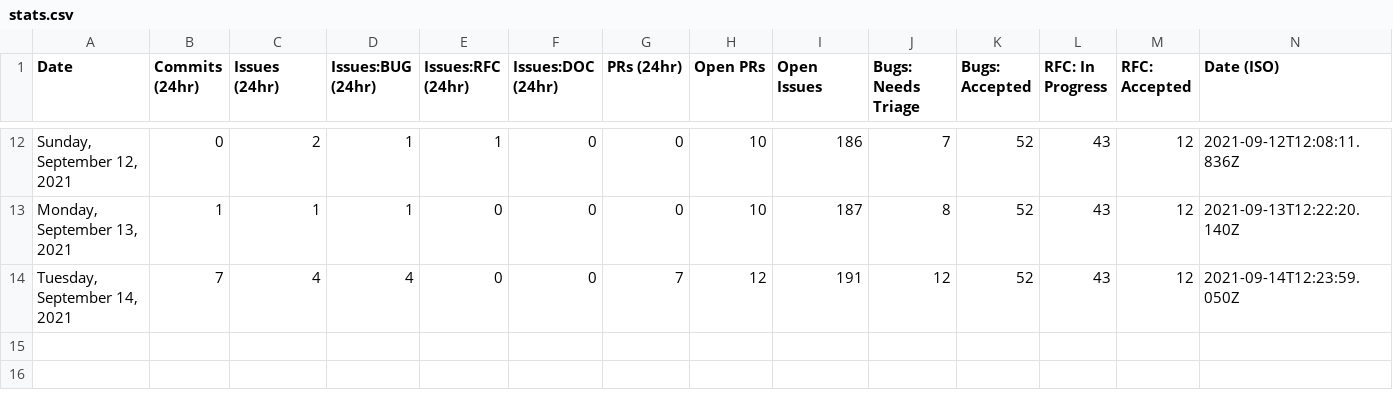
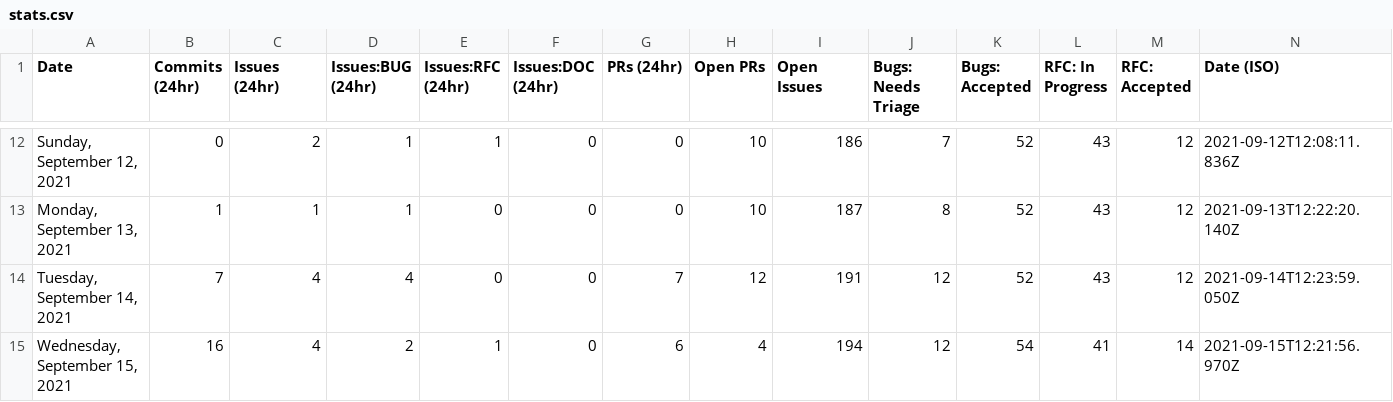
Before and after one commit to albinkc/astro, a CSV file: scripts/stats/stats.csv, drawn as a sheet; only a part is shown, gaps mark what is left out.

```diff
--- a/scripts/stats/stats.csv
+++ b/scripts/stats/stats.csv
@@ -14 +14,2 @@ Date,Commits (24hr),Issues (24hr),Issues:BUG (24hr),Issues:RFC (24hr),Issues:DOC
 "Tuesday, September 14, 2021",7,4,4,0,0,7,12,191,12,52,43,12,"2021-09-14T12:23:59.050Z"
+"Wednesday, September 15, 2021",16,4,2,1,0,6,4,194,12,54,41,14,"2021-09-15T12:21:56.970Z"
```
Also changed, not shown: 1 other file.
